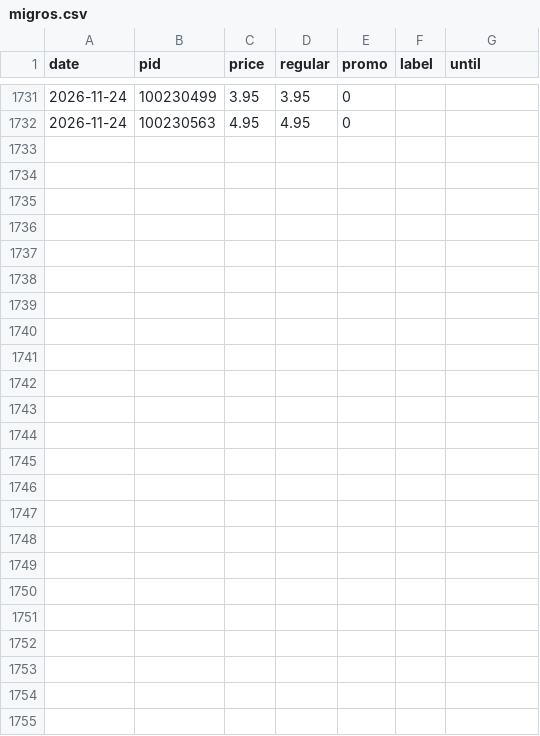
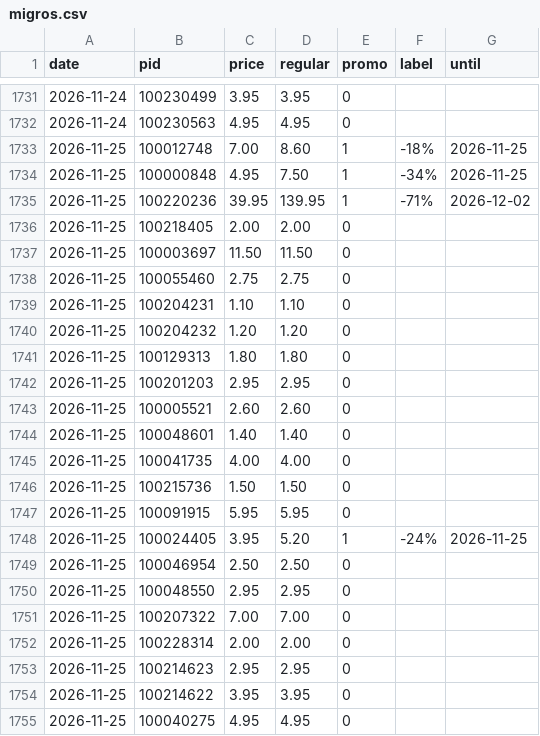
Before and after one commit to komiting/lausanneCatalogs, a CSV file: data/prices/migros.csv, drawn as a sheet; only a part is shown, gaps mark what is left out; the diff names each change by its address in the sheet, - before the commit and + after, or states it on an @@ line.

```diff
--- a/data/prices/migros.csv
+++ b/data/prices/migros.csv
+row 1733: 2026-11-25 | 100012748 | 7.00 | 8.60 | 1 | -18% | 2026-11-25
+row 1734: 2026-11-25 | 100000848 | 4.95 | 7.50 | 1 | -34% | 2026-11-25
+row 1735: 2026-11-25 | 100220236 | 39.95 | 139.95 | 1 | -71% | 2026-12-02
+row 1736: 2026-11-25 | 100218405 | 2.00 | 2.00 | 0
+row 1737: 2026-11-25 | 100003697 | 11.50 | 11.50 | 0
+row 1738: 2026-11-25 | 100055460 | 2.75 | 2.75 | 0
+row 1739: 2026-11-25 | 100204231 | 1.10 | 1.10 | 0
+row 1740: 2026-11-25 | 100204232 | 1.20 | 1.20 | 0
+row 1741: 2026-11-25 | 100129313 | 1.80 | 1.80 | 0
+row 1742: 2026-11-25 | 100201203 | 2.95 | 2.95 | 0
+row 1743: 2026-11-25 | 100005521 | 2.60 | 2.60 | 0
+row 1744: 2026-11-25 | 100048601 | 1.40 | 1.40 | 0
+row 1745: 2026-11-25 | 100041735 | 4.00 | 4.00 | 0
+row 1746: 2026-11-25 | 100215736 | 1.50 | 1.50 | 0
+row 1747: 2026-11-25 | 100091915 | 5.95 | 5.95 | 0
+row 1748: 2026-11-25 | 100024405 | 3.95 | 5.20 | 1 | -24% | 2026-11-25
+row 1749: 2026-11-25 | 100046954 | 2.50 | 2.50 | 0
+row 1750: 2026-11-25 | 100048550 | 2.95 | 2.95 | 0
+row 1751: 2026-11-25 | 100207322 | 7.00 | 7.00 | 0
+row 1752: 2026-11-25 | 100228314 | 2.00 | 2.00 | 0
+row 1753: 2026-11-25 | 100214623 | 2.95 | 2.95 | 0
+row 1754: 2026-11-25 | 100214622 | 3.95 | 3.95 | 0
+row 1755: 2026-11-25 | 100040275 | 4.95 | 4.95 | 0
```
Also changed, not shown: data/prices/aldi.csv, data/prices/aligro.csv, 13 other files.
